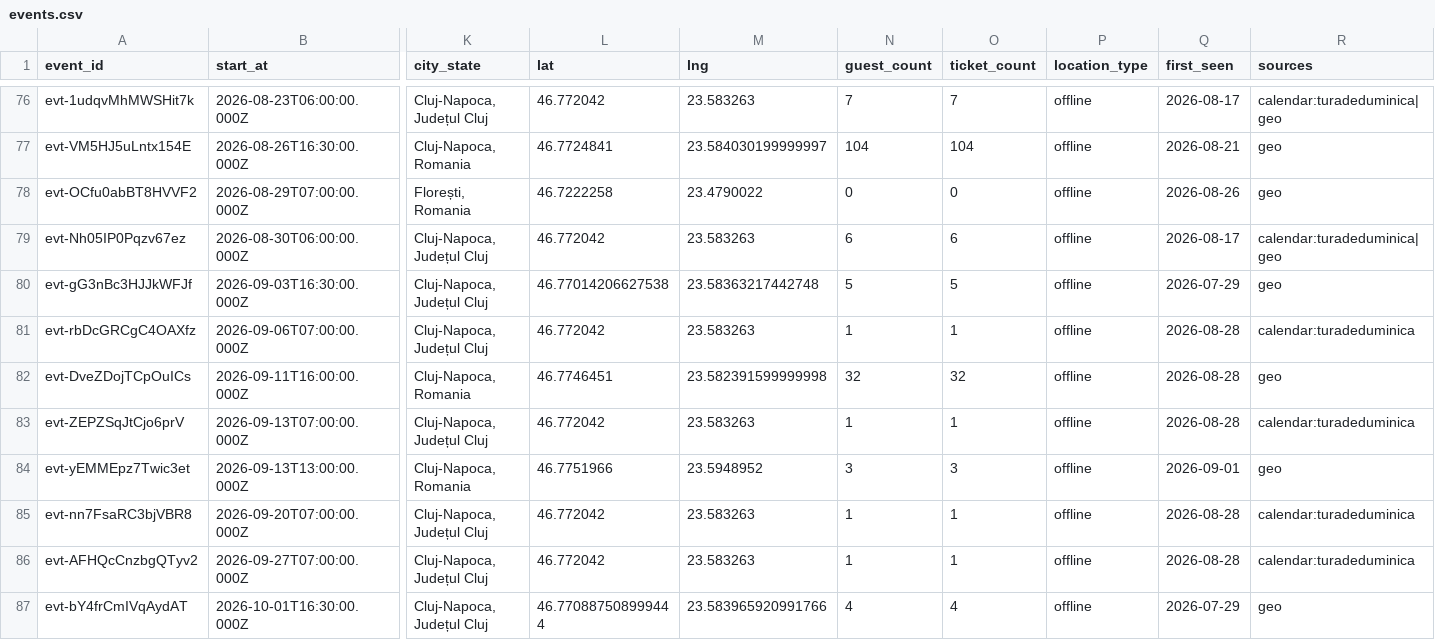
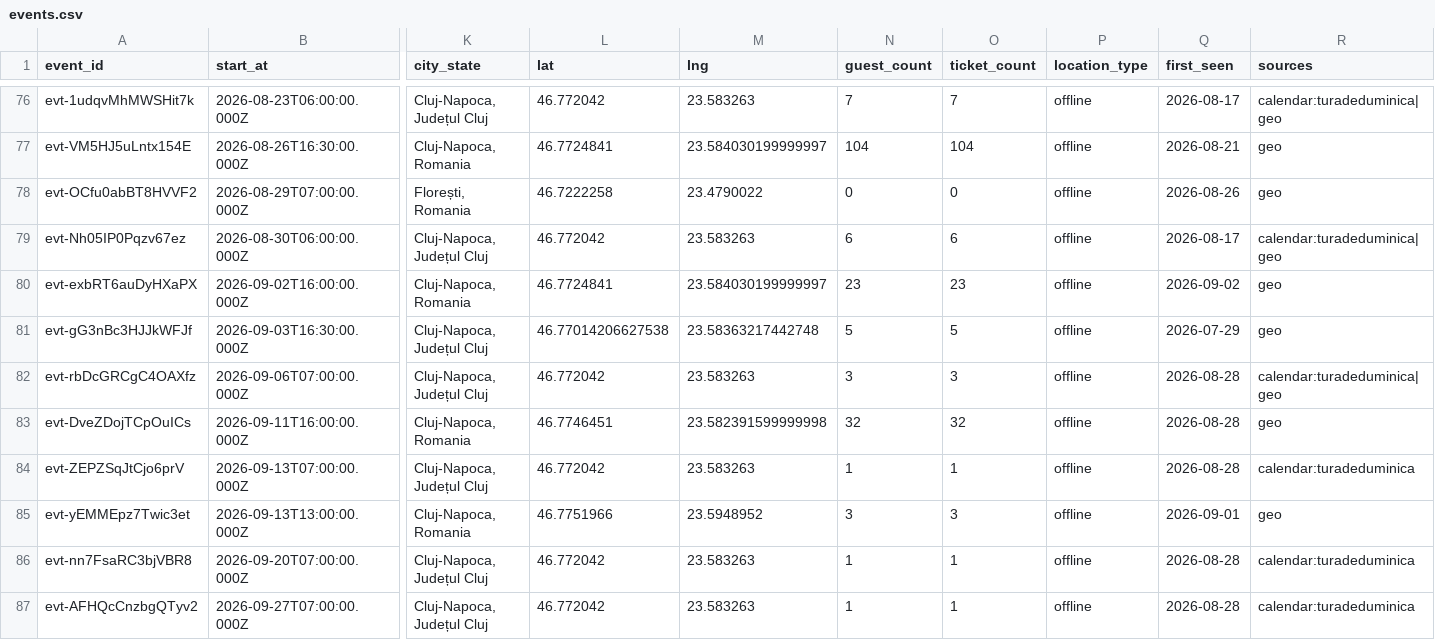
Before and after one commit to FlorinPopaCodes/cluj-meetup-tracker, a CSV file: data/events.csv, drawn as a sheet; only a part is shown, gaps mark what is left out; the shorter side is filled out with more unchanged rows; addresses are those after the commit; rows hold the shown columns only; the diff names each change by its address in the sheet, - before the commit and + after, or states it on an @@ line.

```diff
--- a/data/events.csv
+++ b/data/events.csv
+row 80: evt-exbRT6auDyHXaPX | 2026-09-02T16:00:00.000Z | Cluj-Napoca, Romania | 46.7724841 | 23.584030199999997 | 23 | 23 | offline | 2026-09-02 | geo
-N82 (guest_count): 1
+N82 (guest_count): 3
-O82 (ticket_count): 1
+O82 (ticket_count): 3
-R82 (sources): calendar:turadeduminica
+R82 (sources): calendar:turadeduminica|geo
```
Also changed, not shown: 4 other files.
